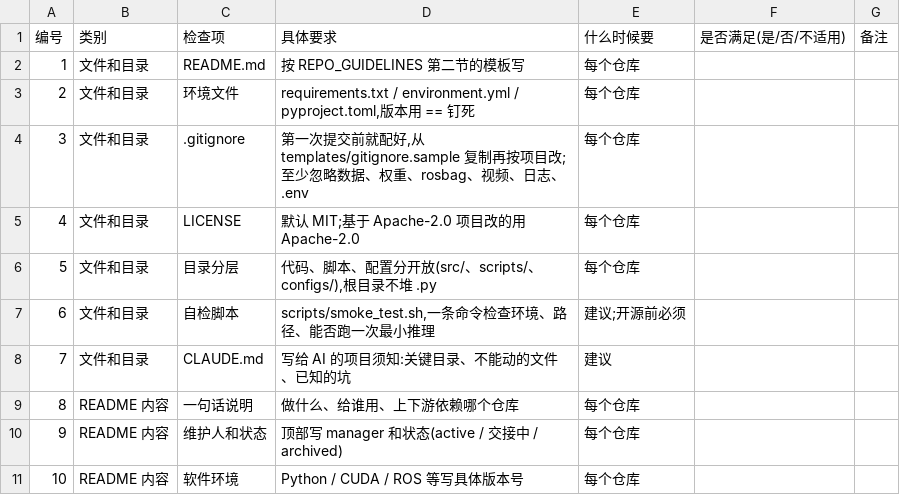
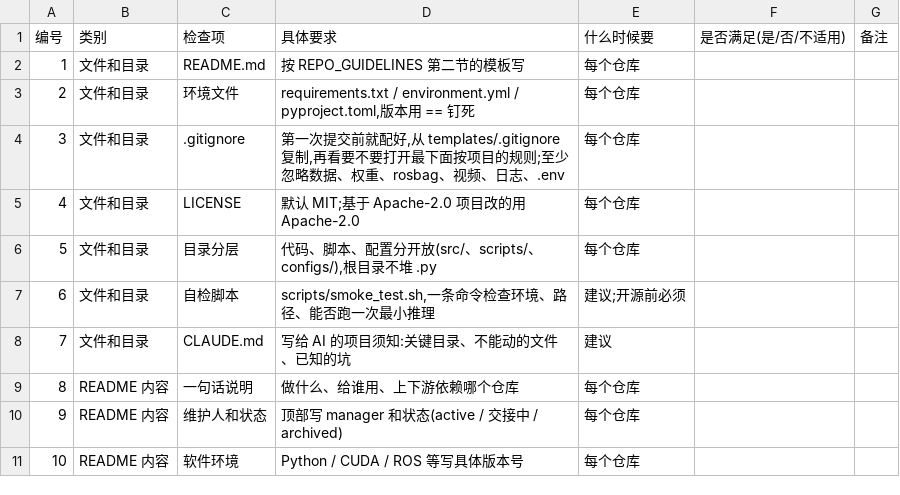
Before and after one commit to mutton-0/uwm, a CSV file: templates/repo_checklist.csv, drawn as a sheet; only a part is shown.

```diff
--- a/templates/repo_checklist.csv
+++ b/templates/repo_checklist.csv
@@ -3,3 +3,3 @@
 2,文件和目录,环境文件,"requirements.txt / environment.yml / pyproject.toml,版本用 == 钉死",每个仓库,,
-3,文件和目录,.gitignore,"第一次提交前就配好,从 templates/gitignore.sample 复制再按项目改;至少忽略数据、权重、rosbag、视频、日志、.env",每个仓库,,
+3,文件和目录,.gitignore,"第一次提交前就配好,从 templates/.gitignore 复制,再看要不要打开最下面按项目的规则;至少忽略数据、权重、rosbag、视频、日志、.env",每个仓库,,
 4,文件和目录,LICENSE,默认 MIT;基于 Apache-2.0 项目改的用 Apache-2.0,每个仓库,,
```
Also changed, not shown: 6 other files.
